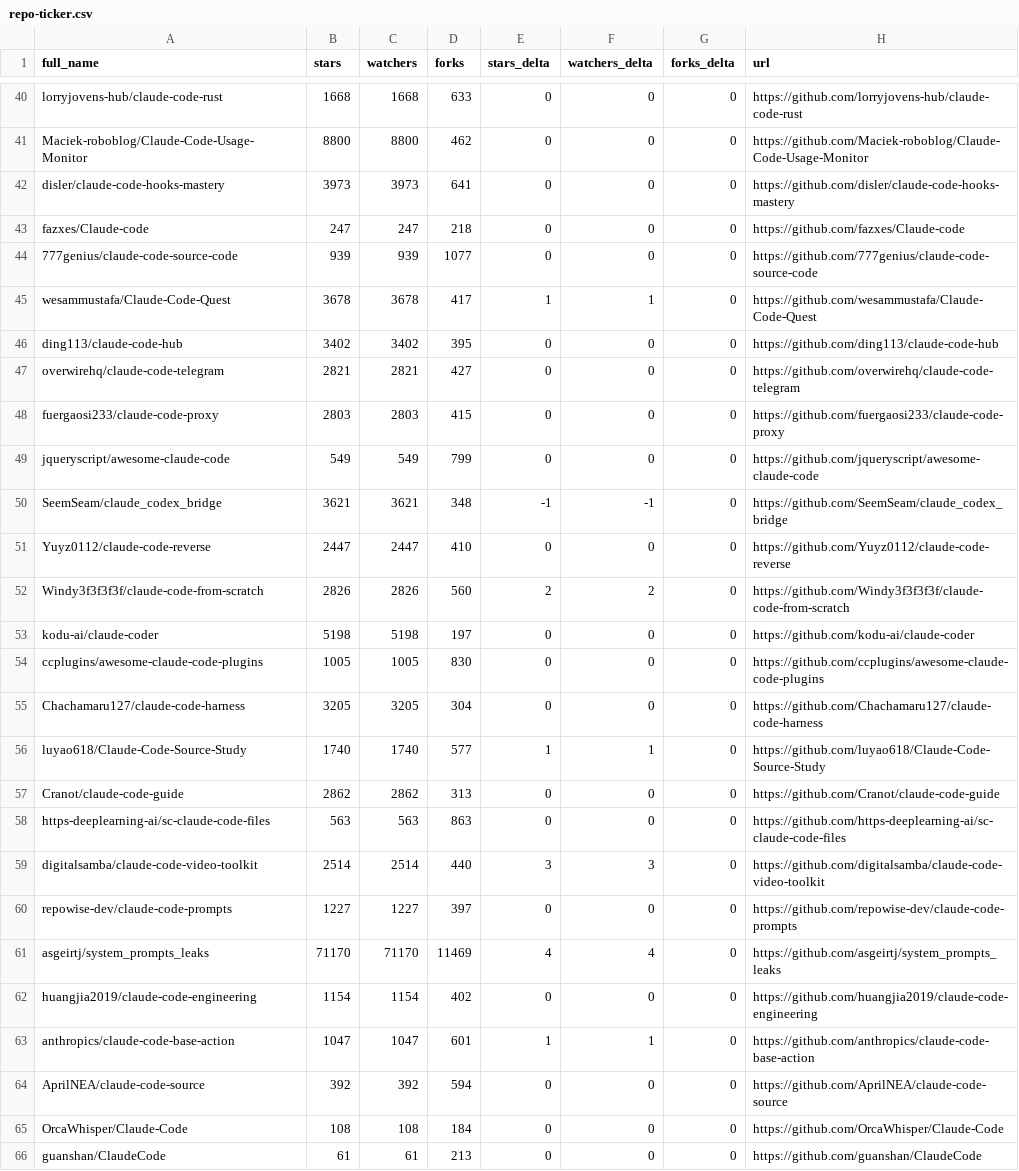
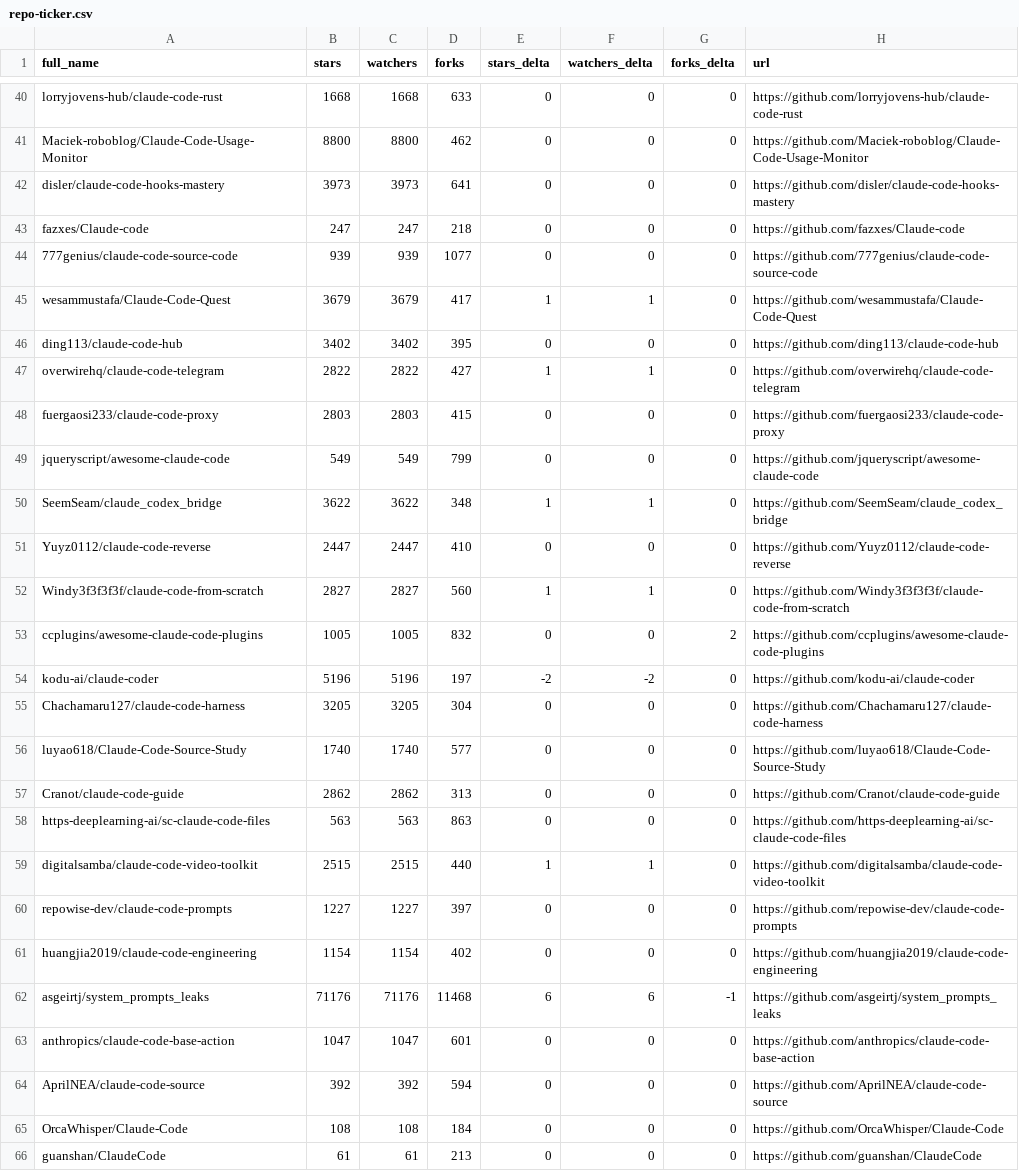
Before and after one commit to bryansayler/awesome-claude-code, a CSV file: data/repo-ticker.csv, drawn as a sheet; only a part is shown, gaps mark what is left out; the diff covers the shown part only.

```diff
--- a/data/repo-ticker.csv
+++ b/data/repo-ticker.csv
@@ -44,21 +44,21 @@ fazxes/Claude-code,247,247,218,0,0,0,https://github.com/fazxes/Claude-code
 777genius/claude-code-source-code,939,939,1077,0,0,0,https://github.com/777genius/claude-code-source-code
-wesammustafa/Claude-Code-Quest,3678,3678,417,1,1,0,https://github.com/wesammustafa/Claude-Code-Quest
+wesammustafa/Claude-Code-Quest,3679,3679,417,1,1,0,https://github.com/wesammustafa/Claude-Code-Quest
 ding113/claude-code-hub,3402,3402,395,0,0,0,https://github.com/ding113/claude-code-hub
-overwirehq/claude-code-telegram,2821,2821,427,0,0,0,https://github.com/overwirehq/claude-code-telegram
+overwirehq/claude-code-telegram,2822,2822,427,1,1,0,https://github.com/overwirehq/claude-code-telegram
 fuergaosi233/claude-code-proxy,2803,2803,415,0,0,0,https://github.com/fuergaosi233/claude-code-proxy
 jqueryscript/awesome-claude-code,549,549,799,0,0,0,https://github.com/jqueryscript/awesome-claude-code
-SeemSeam/claude_codex_bridge,3621,3621,348,-1,-1,0,https://github.com/SeemSeam/claude_codex_bridge
+SeemSeam/claude_codex_bridge,3622,3622,348,1,1,0,https://github.com/SeemSeam/claude_codex_bridge
 Yuyz0112/claude-code-reverse,2447,2447,410,0,0,0,https://github.com/Yuyz0112/claude-code-reverse
-Windy3f3f3f3f/claude-code-from-scratch,2826,2826,560,2,2,0,https://github.com/Windy3f3f3f3f/claude-code-from-scratch
-kodu-ai/claude-coder,5198,5198,197,0,0,0,https://github.com/kodu-ai/claude-coder
-ccplugins/awesome-claude-code-plugins,1005,1005,830,0,0,0,https://github.com/ccplugins/awesome-claude-code-plugins
+Windy3f3f3f3f/claude-code-from-scratch,2827,2827,560,1,1,0,https://github.com/Windy3f3f3f3f/claude-code-from-scratch
+ccplugins/awesome-claude-code-plugins,1005,1005,832,0,0,2,https://github.com/ccplugins/awesome-claude-code-plugins
+kodu-ai/claude-coder,5196,5196,197,-2,-2,0,https://github.com/kodu-ai/claude-coder
 Chachamaru127/claude-code-harness,3205,3205,304,0,0,0,https://github.com/Chachamaru127/claude-code-harness
-luyao618/Claude-Code-Source-Study,1740,1740,577,1,1,0,https://github.com/luyao618/Claude-Code-Source-Study
+luyao618/Claude-Code-Source-Study,1740,1740,577,0,0,0,https://github.com/luyao618/Claude-Code-Source-Study
 Cranot/claude-code-guide,2862,2862,313,0,0,0,https://github.com/Cranot/claude-code-guide
 https-deeplearning-ai/sc-claude-code-files,563,563,863,0,0,0,https://github.com/https-deeplearning-ai/sc-claude-code-files
-digitalsamba/claude-code-video-toolkit,2514,2514,440,3,3,0,https://github.com/digitalsamba/claude-code-video-toolkit
+digitalsamba/claude-code-video-toolkit,2515,2515,440,1,1,0,https://github.com/digitalsamba/claude-code-video-toolkit
 repowise-dev/claude-code-prompts,1227,1227,397,0,0,0,https://github.com/repowise-dev/claude-code-prompts
-asgeirtj/system_prompts_leaks,71170,71170,11469,4,4,0,https://github.com/asgeirtj/system_prompts_leaks
 huangjia2019/claude-code-engineering,1154,1154,402,0,0,0,https://github.com/huangjia2019/claude-code-engineering
-anthropics/claude-code-base-action,1047,1047,601,1,1,0,https://github.com/anthropics/claude-code-base-action
+asgeirtj/system_prompts_leaks,71176,71176,11468,6,6,-1,https://github.com/asgeirtj/system_prompts_leaks
+anthropics/claude-code-base-action,1047,1047,601,0,0,0,https://github.com/anthropics/claude-code-base-action
 AprilNEA/claude-code-source,392,392,594,0,0,0,https://github.com/AprilNEA/claude-code-source
```
Also changed, not shown: 2 added rows, 2 removed rows, 1 moved row and 107 edited cells elsewhere in this file, 2 other files.
